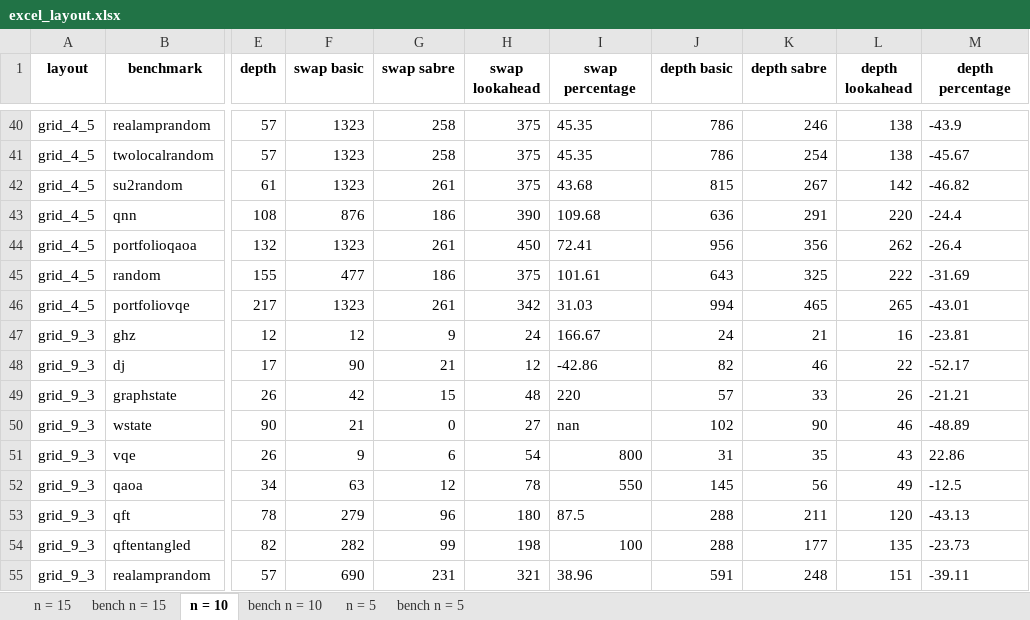
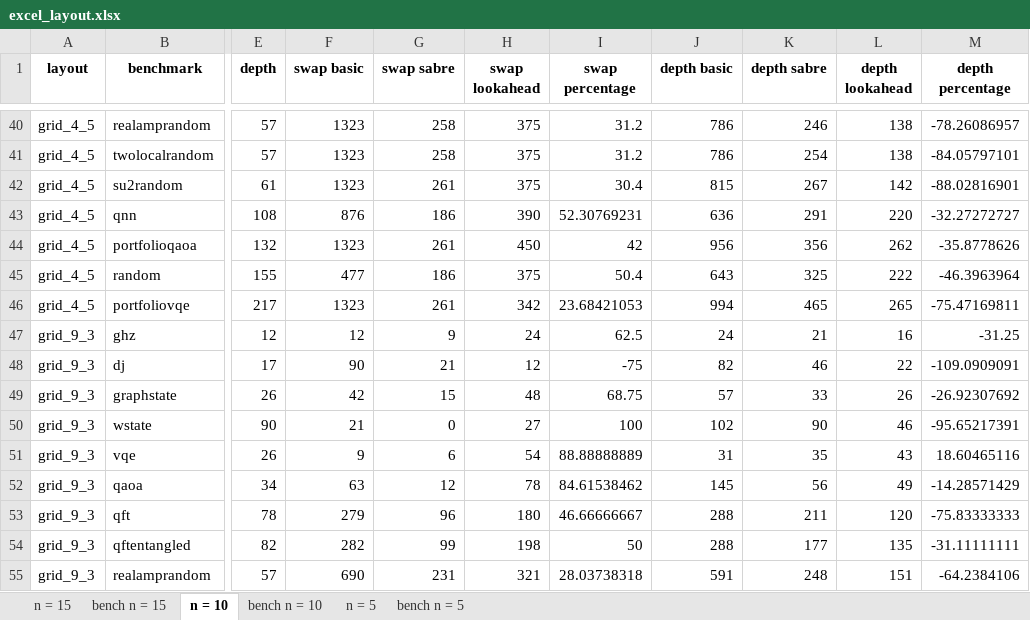
Before and after one commit to natashaval/qubit-mapping-distributed-qc, an Excel workbook: excel/excel_layout.xlsx, sheet n = 10, drawn as a sheet; only a part is shown, gaps mark what is left out; values as stored, in another font and other column widths than the file's, no borders; the diff covers the shown part only; the diff names each change by its address in the sheet, - before the commit and + after, or states it on an @@ line.

```diff
--- a/excel/excel_layout.xlsx (sheet n = 10)
+++ b/excel/excel_layout.xlsx (sheet n = 10)
-I40:I41 (swap percentage): 45.35
+I40:I41 (swap percentage): 31.2
-M40 (depth percentage): -43.9
+M40 (depth percentage): -78.26086957
-M41 (depth percentage): -45.67
+M41 (depth percentage): -84.05797101
-I42 (swap percentage): 43.68
+I42 (swap percentage): 30.4
-M42 (depth percentage): -46.82
+M42 (depth percentage): -88.02816901
-I43 (swap percentage): 109.68
+I43 (swap percentage): 52.30769231
-M43 (depth percentage): -24.4
+M43 (depth percentage): -32.27272727
-I44 (swap percentage): 72.41
+I44 (swap percentage): 42
-M44 (depth percentage): -26.4
+M44 (depth percentage): -35.8778626
-I45 (swap percentage): 101.61
+I45 (swap percentage): 50.4
-M45 (depth percentage): -31.69
+M45 (depth percentage): -46.3963964
-I46 (swap percentage): 31.03
+I46 (swap percentage): 23.68421053
-M46 (depth percentage): -43.01
+M46 (depth percentage): -75.47169811
-I47 (swap percentage): 166.67
+I47 (swap percentage): 62.5
-M47 (depth percentage): -23.81
+M47 (depth percentage): -31.25
-I48 (swap percentage): -42.86
+I48 (swap percentage): -75
-M48 (depth percentage): -52.17
+M48 (depth percentage): -109.0909091
-I49 (swap percentage): 220
+I49 (swap percentage): 68.75
-M49 (depth percentage): -21.21
+M49 (depth percentage): -26.92307692
-I50 (swap percentage): nan
+I50 (swap percentage): 100
-M50 (depth percentage): -48.89
+M50 (depth percentage): -95.65217391
-I51 (swap percentage): 800
+I51 (swap percentage): 88.88888889
-M51 (depth percentage): 22.86
+M51 (depth percentage): 18.60465116
-I52 (swap percentage): 550
+I52 (swap percentage): 84.61538462
-M52 (depth percentage): -12.5
+M52 (depth percentage): -14.28571429
-I53 (swap percentage): 87.5
+I53 (swap percentage): 46.66666667
-M53 (depth percentage): -43.13
+M53 (depth percentage): -75.83333333
-I54 (swap percentage): 100
+I54 (swap percentage): 50
-M54 (depth percentage): -23.73
+M54 (depth percentage): -31.11111111
-I55 (swap percentage): 38.96
+I55 (swap percentage): 28.03738318
-M55 (depth percentage): -39.11
+M55 (depth percentage): -64.2384106
```
Also changed, not shown: 229 edited cells and cell formats elsewhere in this sheet, sheet n = 15, formulas that keep their value, charts or pictures, excel/benchmark_layout.xlsx, 20 other files.
